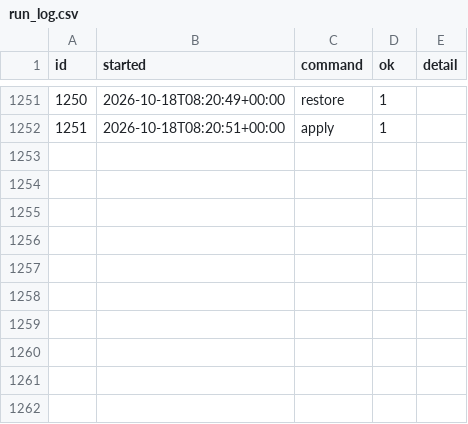
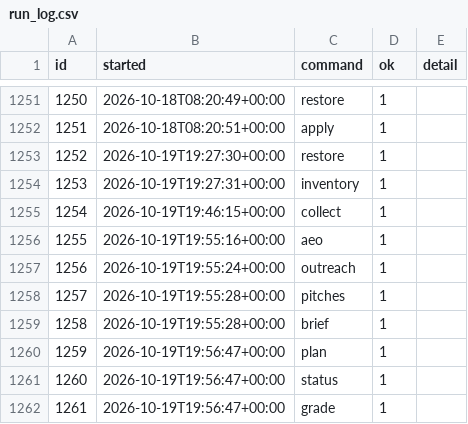
Before and after one commit to intrepidkarthi/autoseo, a CSV file: state/run_log.csv, drawn as a sheet; only a part is shown, gaps mark what is left out.

```diff
--- a/state/run_log.csv
+++ b/state/run_log.csv
@@ -1264 +1264,11 @@ id,started,command,ok,detail
 1251,2026-10-18T08:20:51+00:00,apply,1,
+1252,2026-10-19T19:27:30+00:00,restore,1,
+1253,2026-10-19T19:27:31+00:00,inventory,1,
+1254,2026-10-19T19:46:15+00:00,collect,1,
+1255,2026-10-19T19:55:16+00:00,aeo,1,
+1256,2026-10-19T19:55:24+00:00,outreach,1,
+1257,2026-10-19T19:55:28+00:00,pitches,1,
+1258,2026-10-19T19:55:28+00:00,brief,1,
+1259,2026-10-19T19:56:47+00:00,plan,1,
+1260,2026-10-19T19:56:47+00:00,status,1,
+1261,2026-10-19T19:56:47+00:00,grade,1,
```
Also changed, not shown: state/gsc_page_daily.csv, state/gsc_query_daily.csv, 8 other files.
